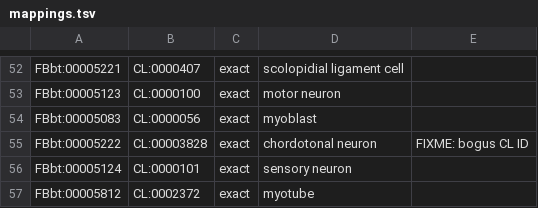
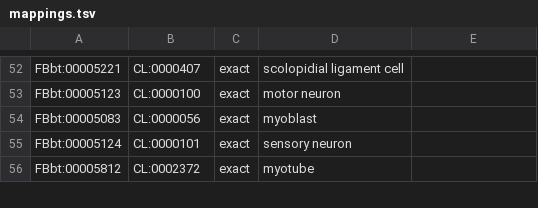
Before and after one commit to FlyBase/drosophila-anatomy-developmental-ontology, a TSV file: src/ontology/mappings.tsv, drawn as a sheet; only a part is shown, gaps mark what is left out.

Commit message:
Remove bogus mapping to CL:00003828.
FBbt:00005222 (chordotonal neuron) is mapped to a bogus CL ID
(CL:00003828 -- note the 8-digits ID; CL IDs are 7-digits long).

There does not seem to be a term in CL corresponding to chordotonal
neurons. I suspect the intended target ID was CL:0000382 (with an added
terminal '8'), but while that term does refer to a cell that belongs to
a mechanosensory organ (the scolopale cell), it does not refer to the
actual neuron.

Remove the mapping for now.

```diff
--- a/src/ontology/mappings.tsv
+++ b/src/ontology/mappings.tsv
@@ -54,3 +54,2 @@ FBbt:00005123	CL:0000100	exact	motor neuron
 FBbt:00005083	CL:0000056	exact	myoblast
-FBbt:00005222	CL:00003828	exact	chordotonal neuron	FIXME: bogus CL ID
 FBbt:00005124	CL:0000101	exact	sensory neuron
```
